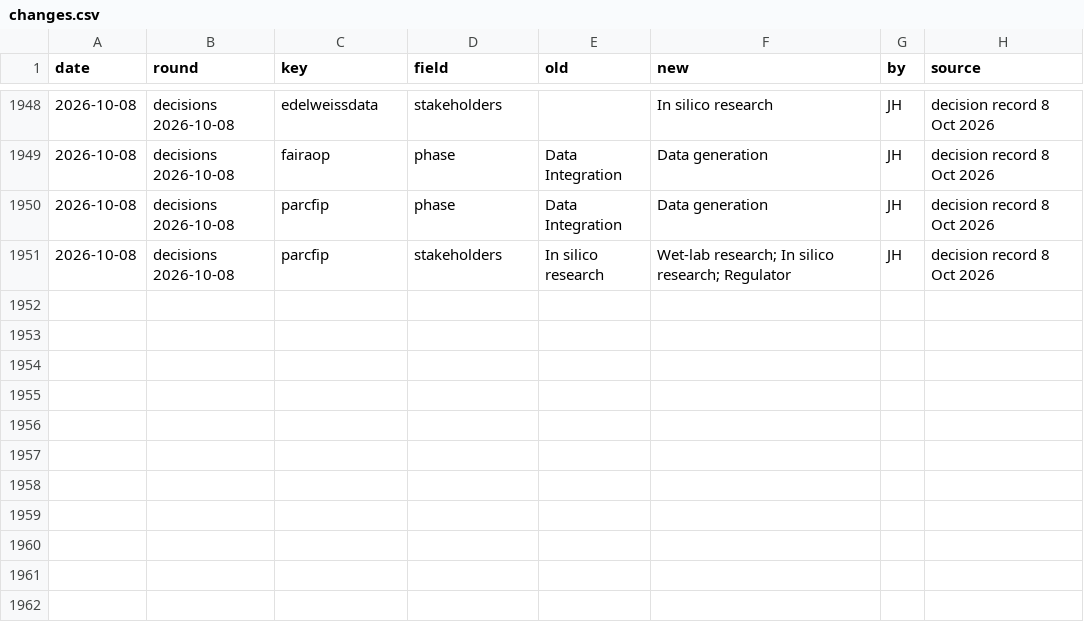
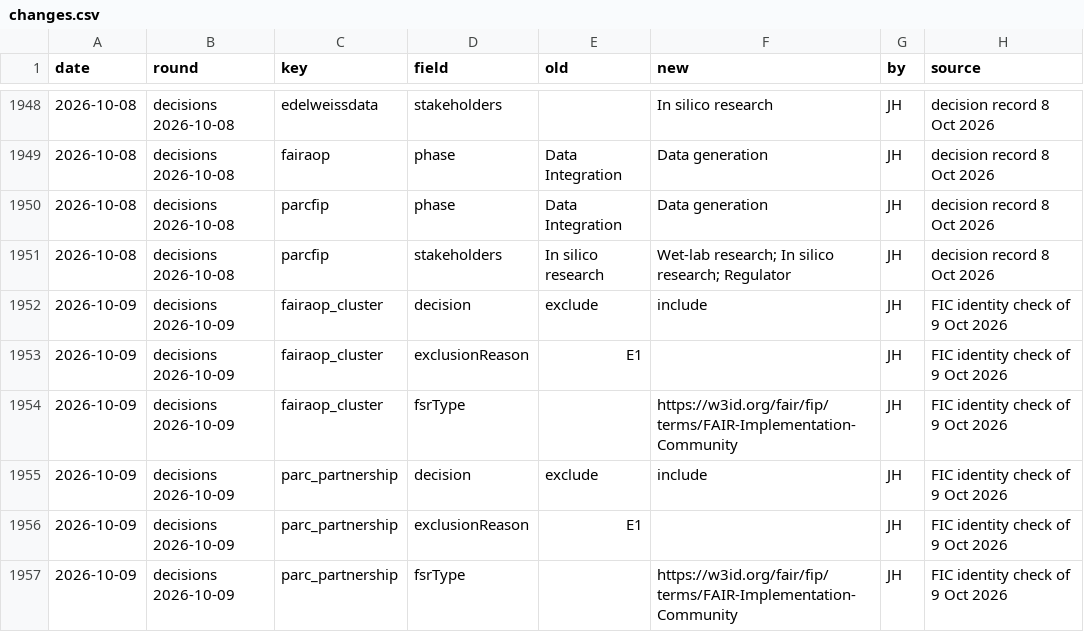
Before and after one commit to johannehouweling/FAIR-implementation-ecosystem-for-toxicology, a CSV file: data/changes.csv, drawn as a sheet; only a part is shown, gaps mark what is left out; the diff names each change by its address in the sheet, - before the commit and + after, or states it on an @@ line.

Commit message:
feat(data): record the FIC identity decisions of 9 October
fairaop_cluster is the FAIR Adverse Outcome Pathways community and
parc_partnership the PARC community: both become FAIR Implementation
Community rows identified by their FIC nanopublications. Logged as the
curator's decision.

```diff
--- a/data/changes.csv
+++ b/data/changes.csv
+row 1952: 2026-10-09 | decisions 2026-10-09 | fairaop_cluster | decision | exclude | include | JH | FIC identity check of 9 Oct 2026
+row 1953: 2026-10-09 | decisions 2026-10-09 | fairaop_cluster | exclusionReason | E1 |  | JH | FIC identity check of 9 Oct 2026
+row 1954: 2026-10-09 | decisions 2026-10-09 | fairaop_cluster | fsrType |  | https://w3id.org/fair/fip/terms/FAIR-Implementation-Community | JH | FIC identity check of 9 Oct 2026
+row 1955: 2026-10-09 | decisions 2026-10-09 | parc_partnership | decision | exclude | include | JH | FIC identity check of 9 Oct 2026
+row 1956: 2026-10-09 | decisions 2026-10-09 | parc_partnership | exclusionReason | E1 |  | JH | FIC identity check of 9 Oct 2026
+row 1957: 2026-10-09 | decisions 2026-10-09 | parc_partnership | fsrType |  | https://w3id.org/fair/fip/terms/FAIR-Implementation-Community | JH | FIC identity check of 9 Oct 2026
```
Also changed, not shown: 1 other file.
